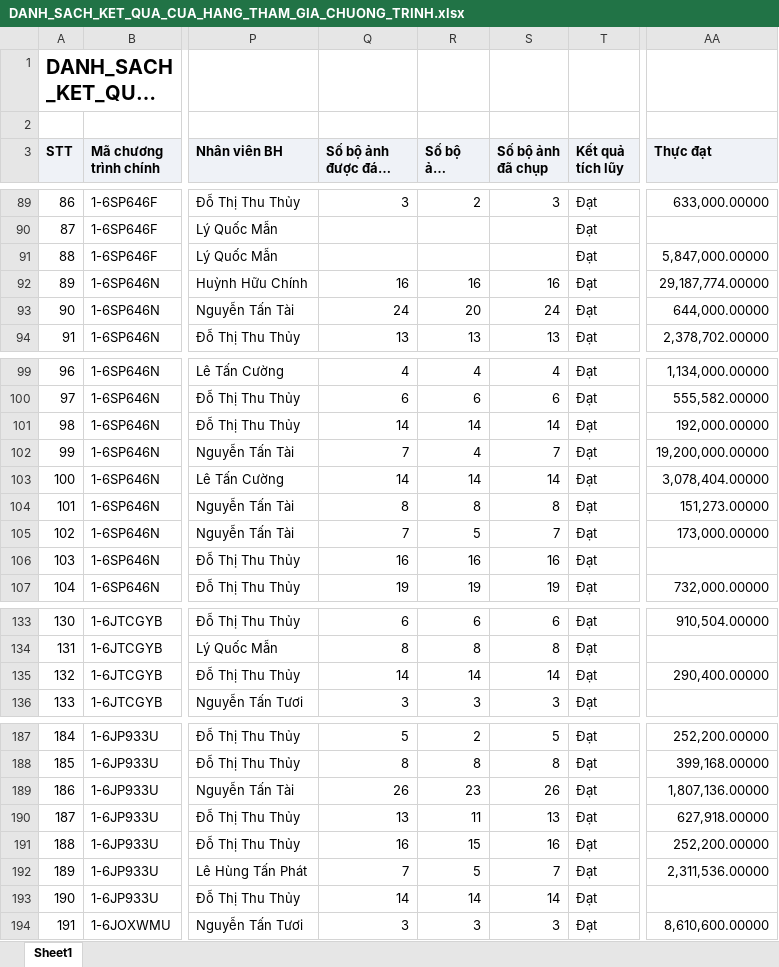
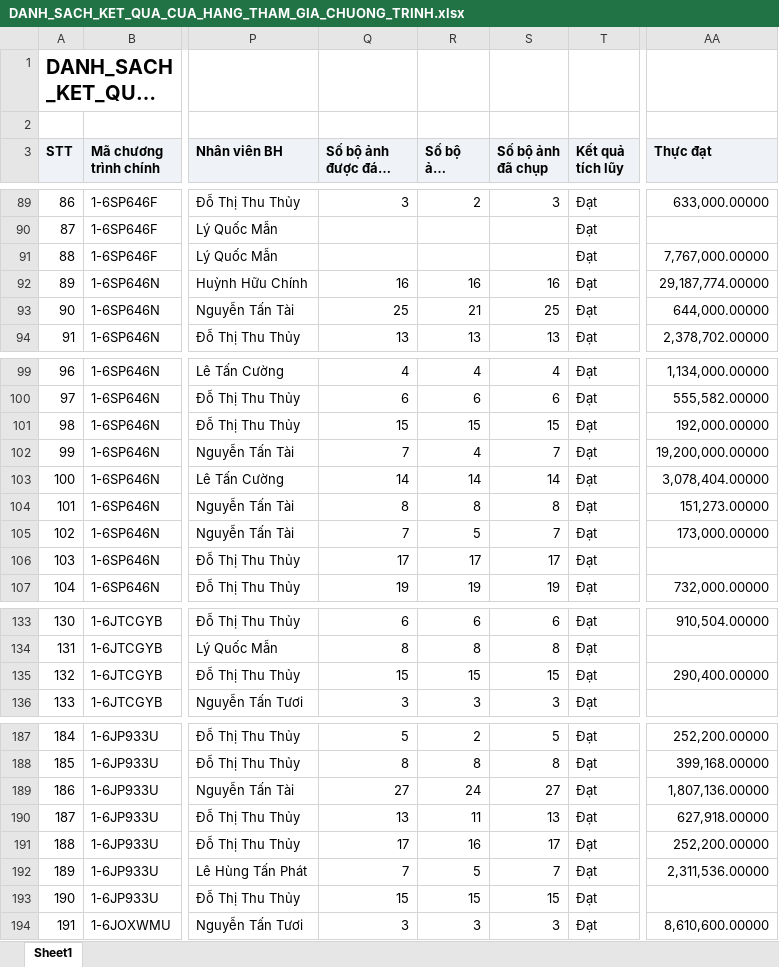
Before and after one commit to Tantt2026/Vyntt_Dashboard, an Excel workbook: data/Thang11/DANH_SACH_KET_QUA_CUA_HANG_THAM_GIA_CHUONG_TRINH.xlsx, sheet Sheet1, drawn as a sheet; only a part is shown, gaps mark what is left out; long unchanged cells end in …; values as stored, in another font and other column widths than the file's, no borders; the diff covers the shown part only; the diff names each change by its address in the sheet, - before the commit and + after, or states it on an @@ line.

```diff
--- a/data/Thang11/DANH_SACH_KET_QUA_CUA_HANG_THAM_GIA_CHUONG_TRINH.xlsx (sheet Sheet1)
+++ b/data/Thang11/DANH_SACH_KET_QUA_CUA_HANG_THAM_GIA_CHUONG_TRINH.xlsx (sheet Sheet1)
-AA91 (Thực đạt): 5,847,000.00000
+AA91 (Thực đạt): 7,767,000.00000
-Q93 (Số bộ ảnh được đánh giá): 24
+Q93 (Số bộ ảnh được đánh giá): 25
-R93 (Số bộ ảnh duyệt): 20
+R93 (Số bộ ảnh duyệt): 21
-S93 (Số bộ ảnh đã chụp): 24
+S93 (Số bộ ảnh đã chụp): 25
-Q101 (Số bộ ảnh được đánh giá): 14
+Q101 (Số bộ ảnh được đánh giá): 15
-R101 (Số bộ ảnh duyệt): 14
+R101 (Số bộ ảnh duyệt): 15
-S101 (Số bộ ảnh đã chụp): 14
+S101 (Số bộ ảnh đã chụp): 15
-Q106 (Số bộ ảnh được đánh giá): 16
+Q106 (Số bộ ảnh được đánh giá): 17
-R106 (Số bộ ảnh duyệt): 16
+R106 (Số bộ ảnh duyệt): 17
-S106 (Số bộ ảnh đã chụp): 16
+S106 (Số bộ ảnh đã chụp): 17
-Q135 (Số bộ ảnh được đánh giá): 14
+Q135 (Số bộ ảnh được đánh giá): 15
-R135 (Số bộ ảnh duyệt): 14
+R135 (Số bộ ảnh duyệt): 15
-S135 (Số bộ ảnh đã chụp): 14
+S135 (Số bộ ảnh đã chụp): 15
-Q189 (Số bộ ảnh được đánh giá): 26
+Q189 (Số bộ ảnh được đánh giá): 27
-R189 (Số bộ ảnh duyệt): 23
+R189 (Số bộ ảnh duyệt): 24
-S189 (Số bộ ảnh đã chụp): 26
+S189 (Số bộ ảnh đã chụp): 27
-Q191 (Số bộ ảnh được đánh giá): 16
+Q191 (Số bộ ảnh được đánh giá): 17
-R191 (Số bộ ảnh duyệt): 15
+R191 (Số bộ ảnh duyệt): 16
-S191 (Số bộ ảnh đã chụp): 16
+S191 (Số bộ ảnh đã chụp): 17
-Q193 (Số bộ ảnh được đánh giá): 14
+Q193 (Số bộ ảnh được đánh giá): 15
-R193 (Số bộ ảnh duyệt): 14
+R193 (Số bộ ảnh duyệt): 15
-S193 (Số bộ ảnh đã chụp): 14
+S193 (Số bộ ảnh đã chụp): 15
```
Also changed, not shown: 11 edited cells elsewhere in this sheet, data/Thang11/DanhSachChiTietDonHang (1).xlsx, data/Thang11/DanhSachLichViengTham.xlsx, 3 other files.
